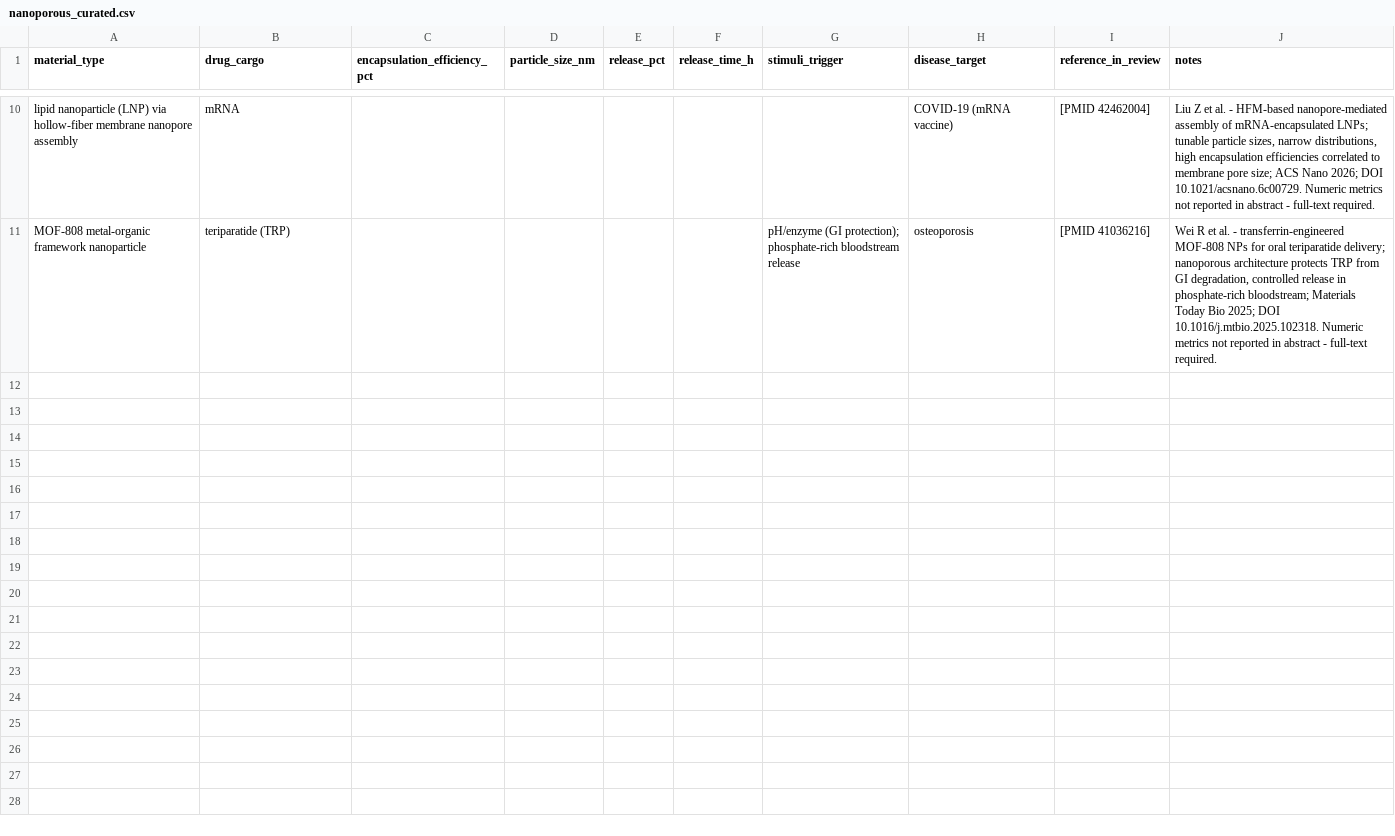
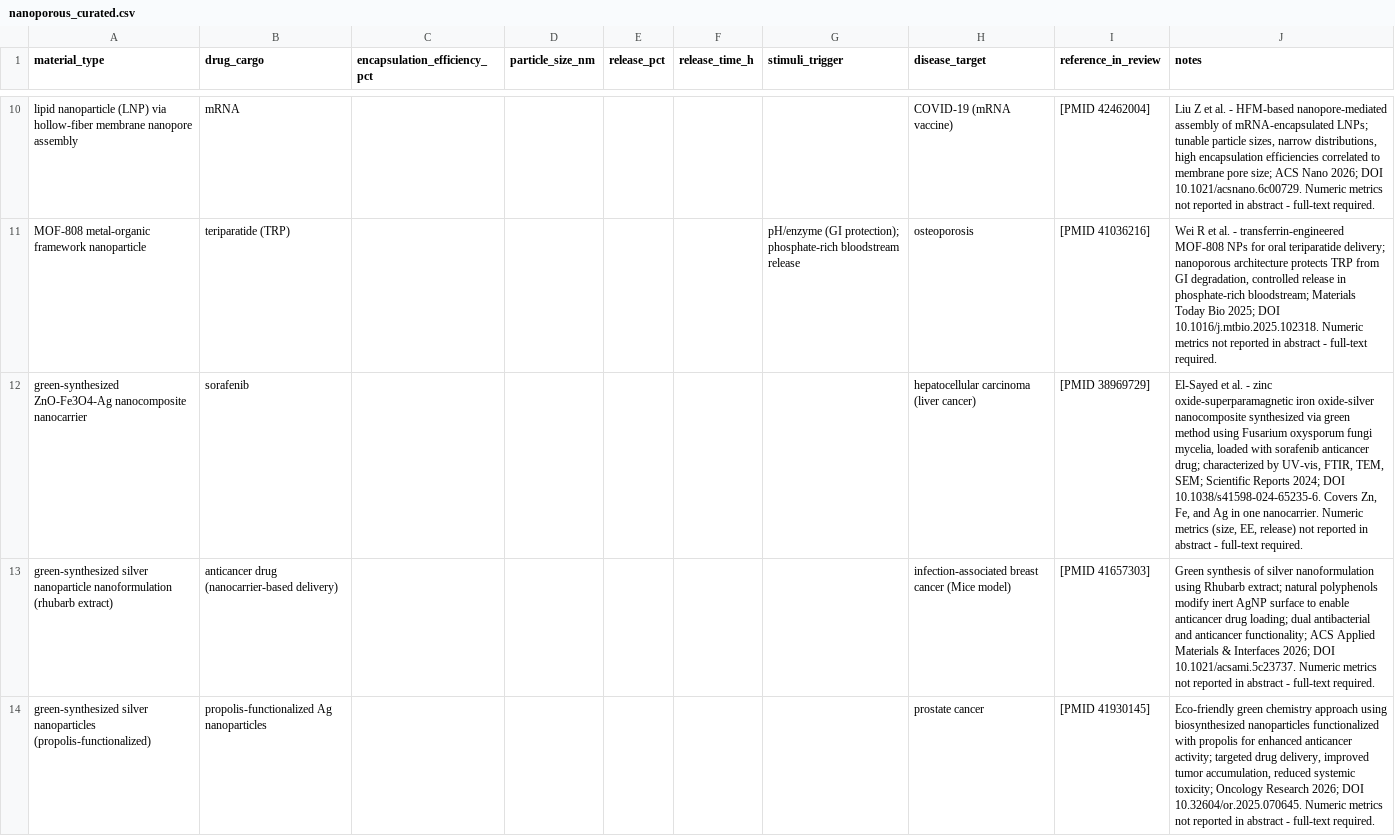
Before and after one commit to SummaiyaBegum/-nanoporous-drug-delivery-insilico, a CSV file: data/processed/nanoporous_curated.csv, drawn as a sheet; only a part is shown, gaps mark what is left out; the diff covers the shown part only; the diff names each change by its address in the sheet, - before the commit and + after, or states it on an @@ line.

```diff
--- a/data/processed/nanoporous_curated.csv
+++ b/data/processed/nanoporous_curated.csv
+row 12: green-synthesized ZnO-Fe3O4-Ag nanocomposite nanocarrier | sorafenib |  |  |  |  |  | hepatocellular carcinoma (liver cancer) | [PMID 38969729] | El-Sayed et al. - zinc oxide-superparamagnetic iron oxide-silver nanocomposite synthesized via green method using Fusarium oxysporum fungi mycelia, loaded with sorafenib anticancer drug; characterized by UV-vis, FTIR, TEM, SEM; Scientific Reports 2024; DOI 10.1038/s41598-024-65235-6. Covers Zn, Fe, and Ag in one nanocarrier. Numeric metrics (size, EE, release) not reported in abstract - full-text required.
+row 13: green-synthesized silver nanoparticle nanoformulation (rhubarb extract) | anticancer drug (nanocarrier-based delivery) |  |  |  |  |  | infection-associated breast cancer (Mice model) | [PMID 41657303] | Green synthesis of silver nanoformulation using Rhubarb extract; natural polyphenols modify inert AgNP surface to enable anticancer drug loading; dual antibacterial and anticancer functionality; ACS Applied Materials & Interfaces 2026; DOI 10.1021/acsami.5c23737. Numeric metrics not reported in abstract - full-text required.
+row 14: green-synthesized silver nanoparticles (propolis-functionalized) | propolis-functionalized Ag nanoparticles |  |  |  |  |  | prostate cancer | [PMID 41930145] | Eco-friendly green chemistry approach using biosynthesized nanoparticles functionalized with propolis for enhanced anticancer activity; targeted drug delivery, improved tumor accumulation, reduced systemic toxicity; Oncology Research 2026; DOI 10.32604/or.2025.070645. Numeric metrics not reported in abstract - full-text required.
```
Also changed, not shown: 2 added rows elsewhere in this file.
